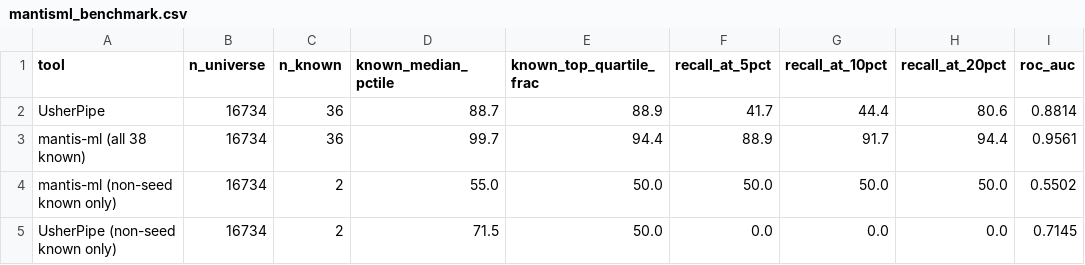
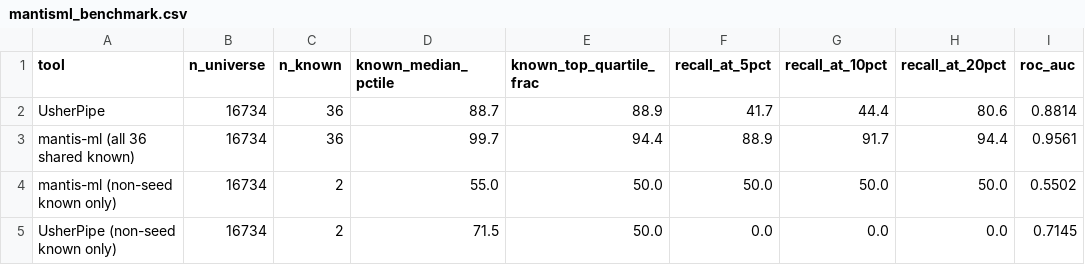
Before and after one commit to gbanyan/usher-exploring, a CSV file: data/report/mantisml_benchmark.csv, drawn as a sheet; only a part is shown; the diff names each change by its address in the sheet, - before the commit and + after, or states it on an @@ line.

```diff
--- a/data/report/mantisml_benchmark.csv
+++ b/data/report/mantisml_benchmark.csv
-A3 (tool): mantis-ml (all 38 known)
+A3 (tool): mantis-ml (all 36 shared known)
```
Also changed, not shown: 28 other files.
